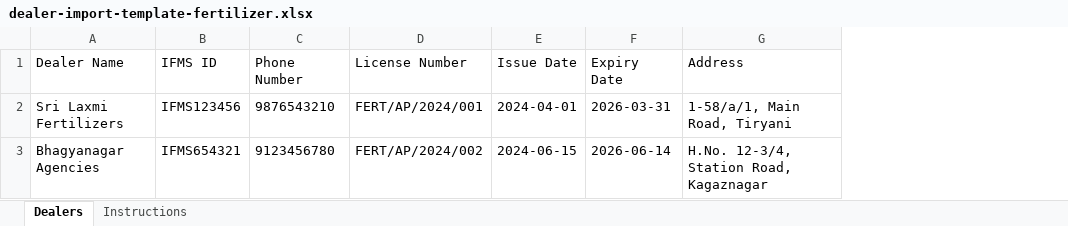
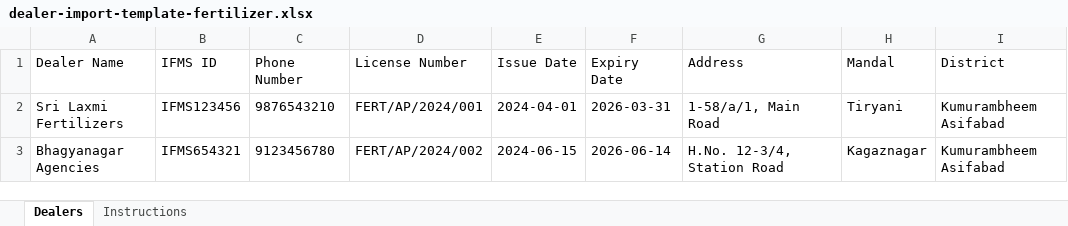
Before and after one commit to kvinayreddy166-ui/agri-portal-tiryani, an Excel workbook: project/public/templates/dealer-import-template-fertilizer.xlsx, sheet Dealers, drawn as a sheet; values as stored, in another font and other column widths than the file's, no borders; the diff names each change by its address in the sheet, - before the commit and + after, or states it on an @@ line.

```diff
--- a/project/public/templates/dealer-import-template-fertilizer.xlsx (sheet Dealers)
+++ b/project/public/templates/dealer-import-template-fertilizer.xlsx (sheet Dealers)
+column H (Mandal), rows 2-3: Tiryani | Kagaznagar
+column I (District), rows 2-3: Kumurambheem Asifabad | Kumurambheem Asifabad
-G2 (Address): 1-58/a/1, Main Road, Tiryani
+G2 (Address): 1-58/a/1, Main Road
-G3 (Address): H.No. 12-3/4, Station Road, Kagaznagar
+G3 (Address): H.No. 12-3/4, Station Road
```
Also changed, not shown: sheet Instructions, project/public/templates/dealer-import-template-pesticide.xlsx, project/public/templates/dealer-import-template-seed.xlsx, 41 other files.
